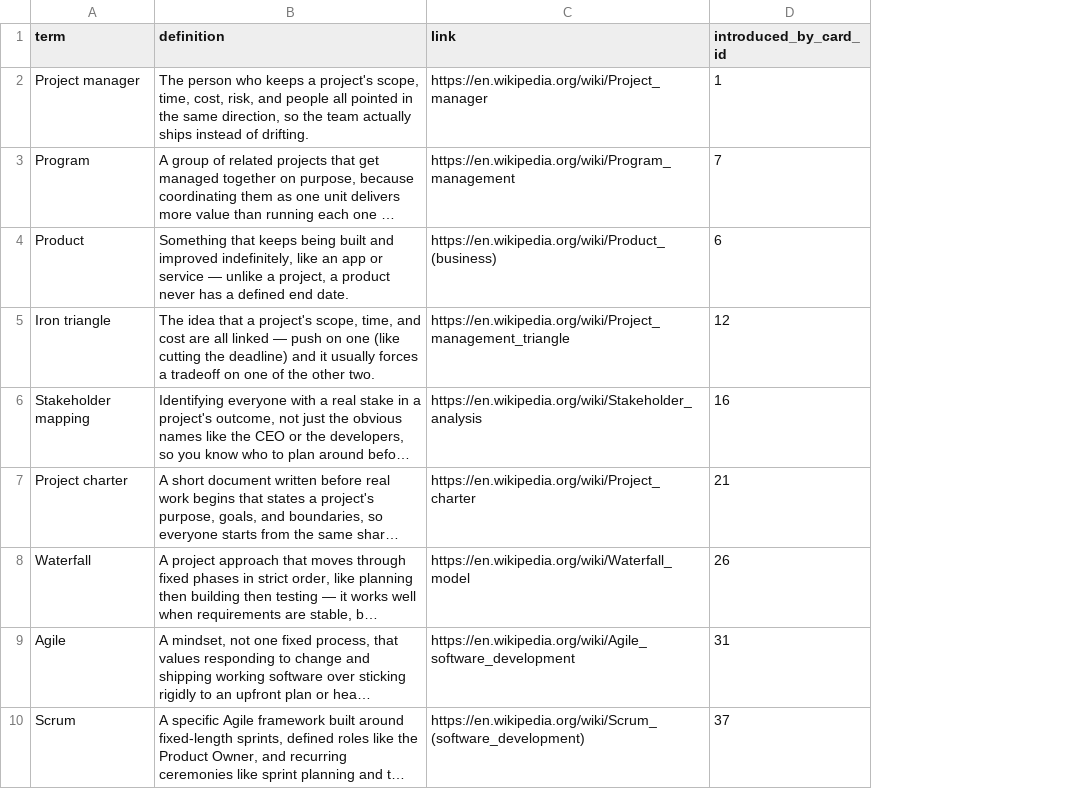
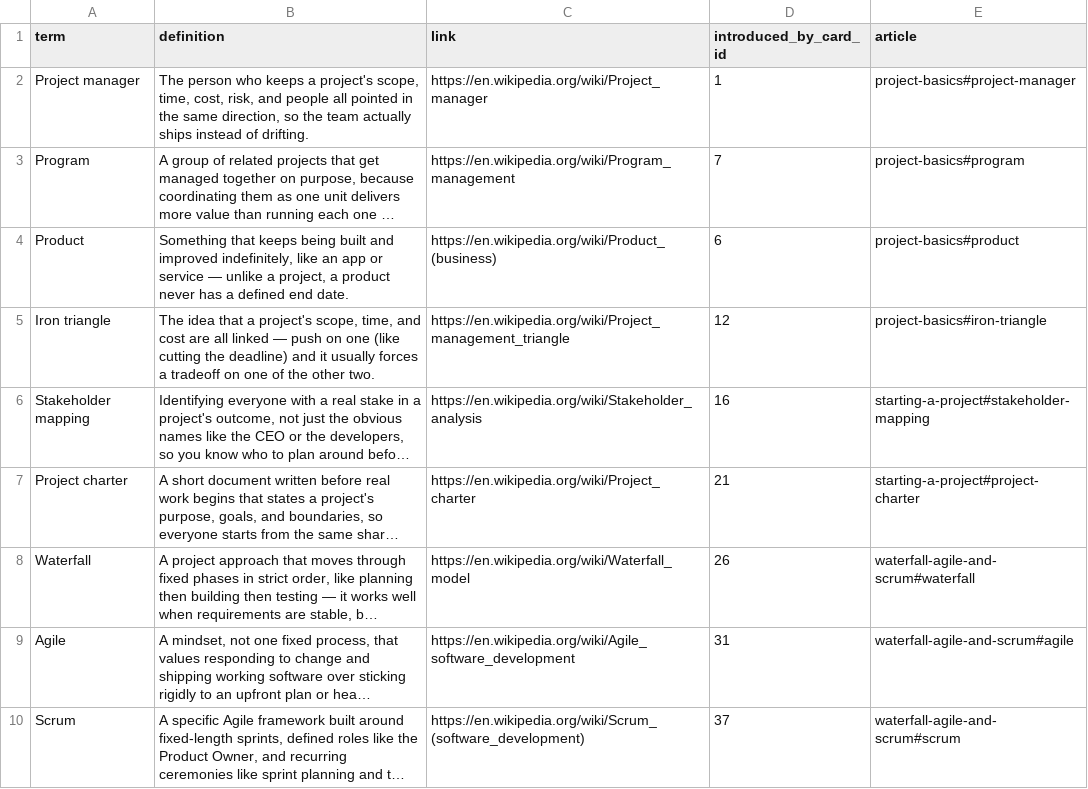
Before and after one commit to yaaddi-courses/managing-software-projects, a CSV file: source/glossary.csv, drawn as a sheet; only a part is shown; long unchanged cells end in …; the diff names each change by its address in the sheet, - before the commit and + after, or states it on an @@ line.

Commit message:
Add Learn more articles (v1.1.0)
11 short articles under source/articles/, linked from the glossary terms
through a new `article` column (slug#anchor); a term's popup opens the
section that explains it. The zip ships them, so they work offline.

```diff
--- a/source/glossary.csv
+++ b/source/glossary.csv
+column E (article), rows 2-10: project-basics#project-manager | project-basics#program | project-basics#product | project-basics#iron-triangle | starting-a-project#stakeholder-mapping | starting-a-project#project-charter | waterfall-agile-and-scrum#waterfall | waterfall-agile-and-scrum#agile | waterfall-agile-and-scrum#scrum
```
Also changed, not shown: source/meta.csv, 15 other files.
